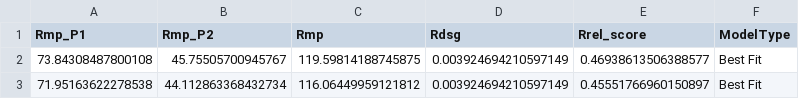
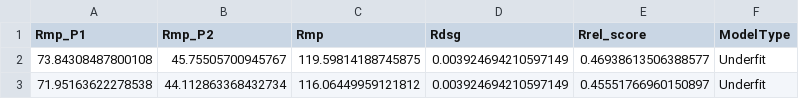
Before and after one commit to BShree-20/repo, a CSV file: res.csv, drawn as a sheet.

Commit message:
Updated results

```diff
--- a/res.csv
+++ b/res.csv
@@ -1,3 +1,3 @@
 Rmp_P1,Rmp_P2,Rmp,Rdsg,Rrel_score,ModelType
-73.84308487800108,45.75505700945767,119.59814188745875,0.003924694210597149,0.46938613506388577,Best Fit
-71.95163622278538,44.112863368432734,116.06449959121812,0.003924694210597149,0.45551766960150897,Best Fit
+73.84308487800108,45.75505700945767,119.59814188745875,0.003924694210597149,0.46938613506388577,Underfit
+71.95163622278538,44.112863368432734,116.06449959121812,0.003924694210597149,0.45551766960150897,Underfit
```
